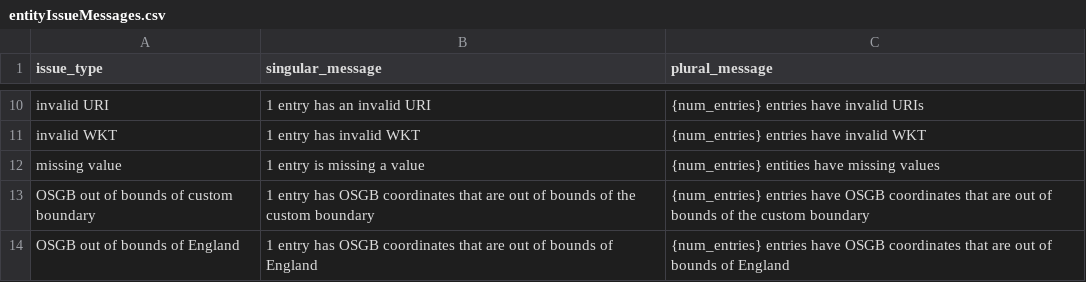
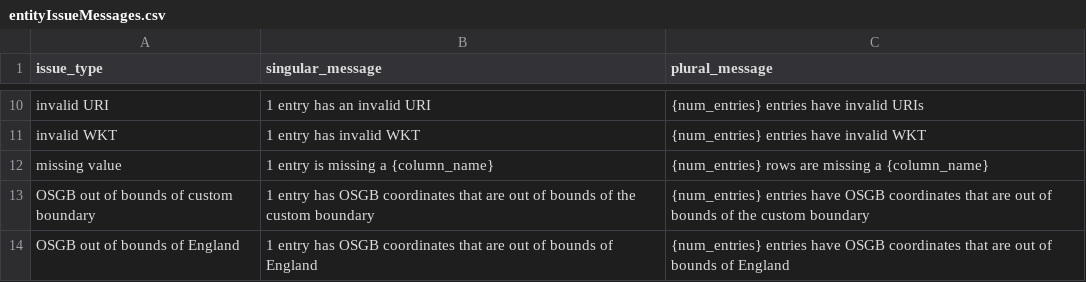
Before and after one commit to digital-land/submit, a CSV file: src/content/entityIssueMessages.csv, drawn as a sheet; only a part is shown, gaps mark what is left out.

```diff
--- a/src/content/entityIssueMessages.csv
+++ b/src/content/entityIssueMessages.csv
@@ -11,3 +11,3 @@ issue_type,singular_message,plural_message
 "invalid WKT", 1 entry has invalid WKT, {num_entries} entries have invalid WKT
-"missing value", 1 entry is missing a value, {num_entries} entities have missing values
+"missing value", 1 entry is missing a {column_name}, {num_entries} rows are missing a {column_name}
 "OSGB out of bounds of custom boundary", 1 entry has OSGB coordinates that are out of bounds of the custom boundary, {num_entries} entries have OSGB coordinates that are out of bounds of the custom boundary
```
Also changed, not shown: src/content/fieldIssueMessages.csv, 3 other files.
